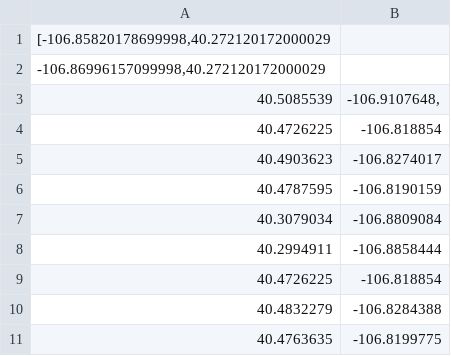
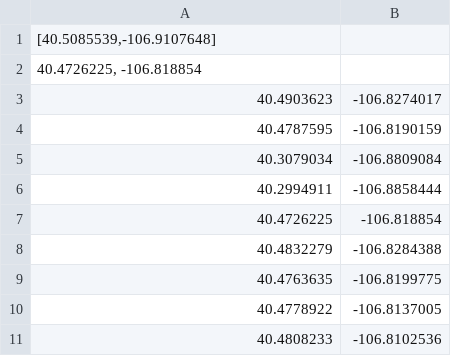
Before and after one commit to yvsc/GIAB-heatmap, a CSV file: data.csv, drawn as a sheet; only a part is shown; the shorter side is filled out with more unchanged rows.

Commit message:
Update data2.csv

```diff
--- a/data.csv
+++ b/data.csv
@@ -1,5 +1,3 @@
-[-106.85820178699998,40.272120172000029
--106.86996157099998,40.272120172000029
-40.5085539	-106.9107648,
-40.4726225	-106.818854
+[40.5085539,-106.9107648]
+40.4726225, -106.818854
 40.4903623	-106.8274017
```
